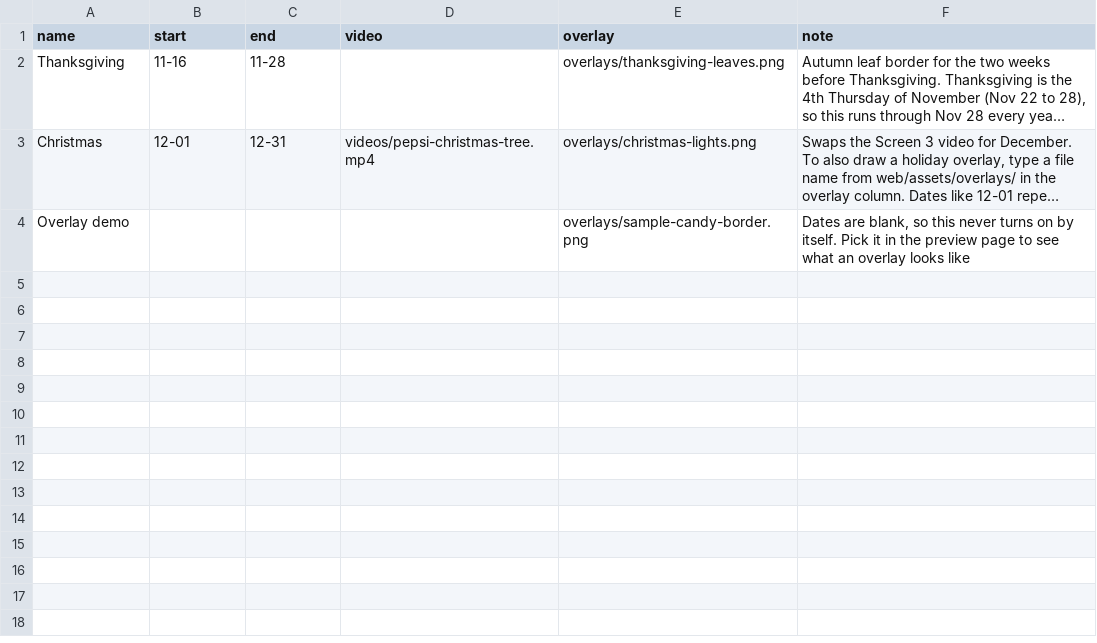
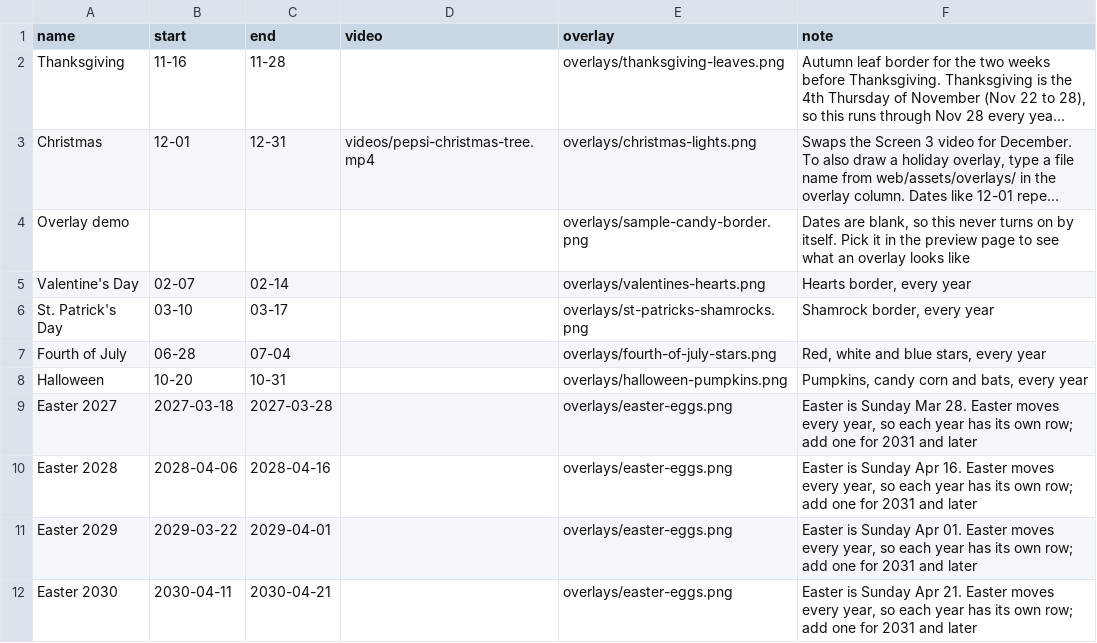
Before and after one commit to SlicksSandwichShop/slicks-menus, a CSV file: data/seasons.csv, drawn as a sheet; long unchanged cells end in …; the diff names each change by its address in the sheet, - before the commit and + after, or states it on an @@ line.

```diff
--- a/data/seasons.csv
+++ b/data/seasons.csv
+row 5: Valentine's Day | 02-07 | 02-14 |  | overlays/valentines-hearts.png | Hearts border, every year
+row 6: St. Patrick's Day | 03-10 | 03-17 |  | overlays/st-patricks-shamrocks.png | Shamrock border, every year
+row 7: Fourth of July | 06-28 | 07-04 |  | overlays/fourth-of-july-stars.png | Red, white and blue stars, every year
+row 8: Halloween | 10-20 | 10-31 |  | overlays/halloween-pumpkins.png | Pumpkins, candy corn and bats, every year
+row 9: Easter 2027 | 2027-03-18 | 2027-03-28 |  | overlays/easter-eggs.png | Easter is Sunday Mar 28. Easter moves every year, so each year has its own row; add one for 2031 and later
+row 10: Easter 2028 | 2028-04-06 | 2028-04-16 |  | overlays/easter-eggs.png | Easter is Sunday Apr 16. Easter moves every year, so each year has its own row; add one for 2031 and later
+row 11: Easter 2029 | 2029-03-22 | 2029-04-01 |  | overlays/easter-eggs.png | Easter is Sunday Apr 01. Easter moves every year, so each year has its own row; add one for 2031 and later
+row 12: Easter 2030 | 2030-04-11 | 2030-04-21 |  | overlays/easter-eggs.png | Easter is Sunday Apr 21. Easter moves every year, so each year has its own row; add one for 2031 and later
```
Also changed, not shown: 7 other files.
